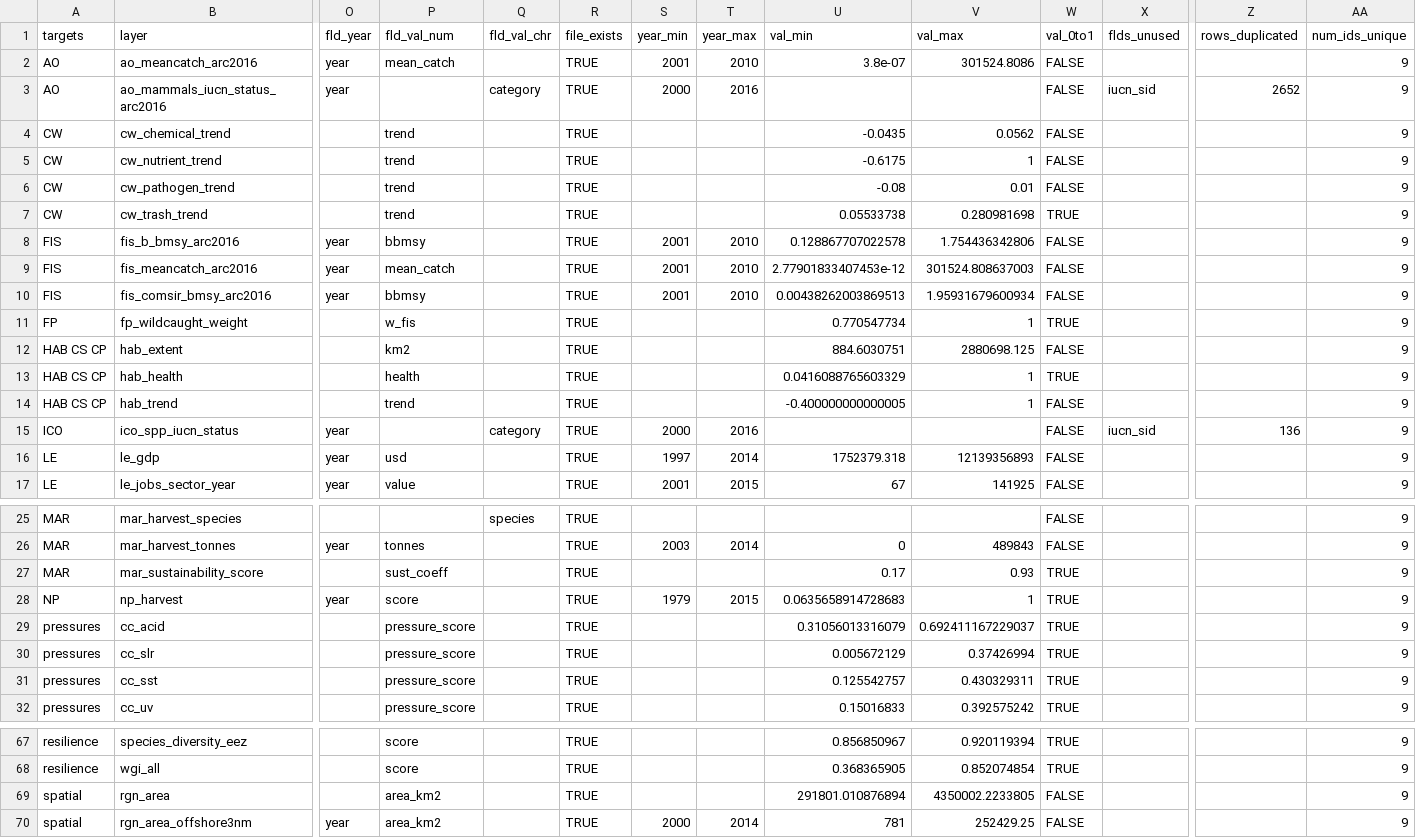
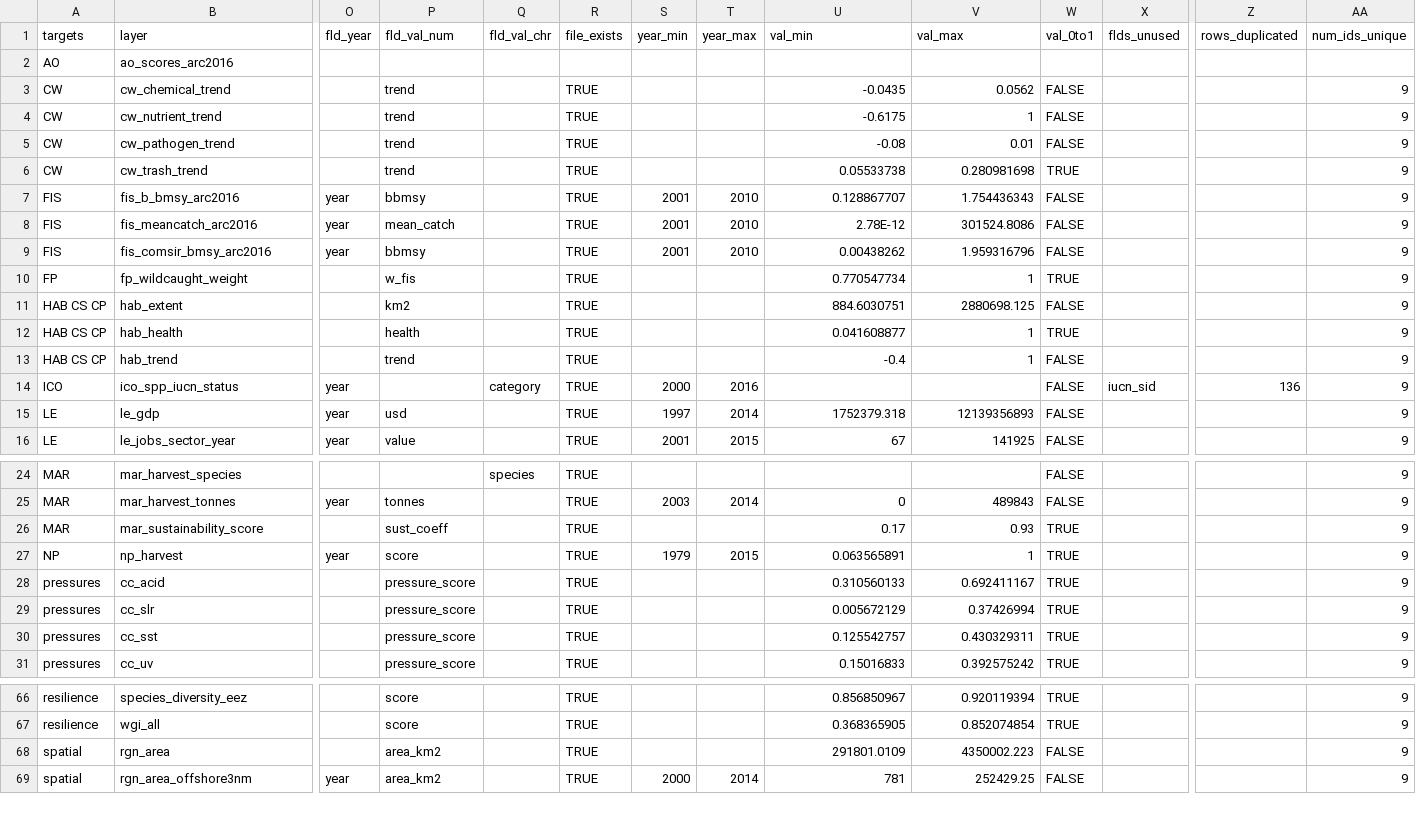
Before and after one commit to katrinleinweber/arc, a CSV file: circle2016/layers.csv, drawn as a sheet; only a part is shown, gaps mark what is left out; removed rows and columns are numbered as before the commit, all else as after; rows hold the shown columns only; the diff covers the shown part only; the diff names each change by its address in the sheet, - before the commit and + after, or states it on an @@ line.

Commit message:
register new ao scores in layers and remove old ao files from layers

```diff
--- a/circle2016/layers.csv
+++ b/circle2016/layers.csv
-row 2: AO | ao_meancatch_arc2016 | year | mean_catch |  | TRUE | 2001 | 2010 | 3.8e-07 | 301524.8086 | FALSE |  |  | 9
-row 3: AO | ao_mammals_iucn_status_arc2016 | year |  | category | TRUE | 2000 | 2016 |  |  | FALSE | iucn_sid | 2652 | 9
+row 2: AO | ao_scores_arc2016
-U7 (val_min): 0.128867707022578
+U7 (val_min): 0.128867707
-V7 (val_max): 1.754436342806
+V7 (val_max): 1.754436343
-U8 (val_min): 2.77901833407453e-12
+U8 (val_min): 2.78E-12
-V8 (val_max): 301524.808637003
+V8 (val_max): 301524.8086
-U9 (val_min): 0.00438262003869513
+U9 (val_min): 0.00438262
-V9 (val_max): 1.95931679600934
+V9 (val_max): 1.959316796
-U12 (val_min): 0.0416088765603329
+U12 (val_min): 0.041608877
-U13 (val_min): -0.400000000000005
+U13 (val_min): -0.4
-U27 (val_min): 0.0635658914728683
+U27 (val_min): 0.063565891
-U28 (val_min): 0.31056013316079
+U28 (val_min): 0.310560133
-V28 (val_max): 0.692411167229037
+V28 (val_max): 0.692411167
-U68 (val_min): 291801.010876894
+U68 (val_min): 291801.0109
-V68 (val_max): 4350002.2233805
+V68 (val_max): 4350002.223
```
Also changed, not shown: 15 edited cells elsewhere in this file, 1 other file.
